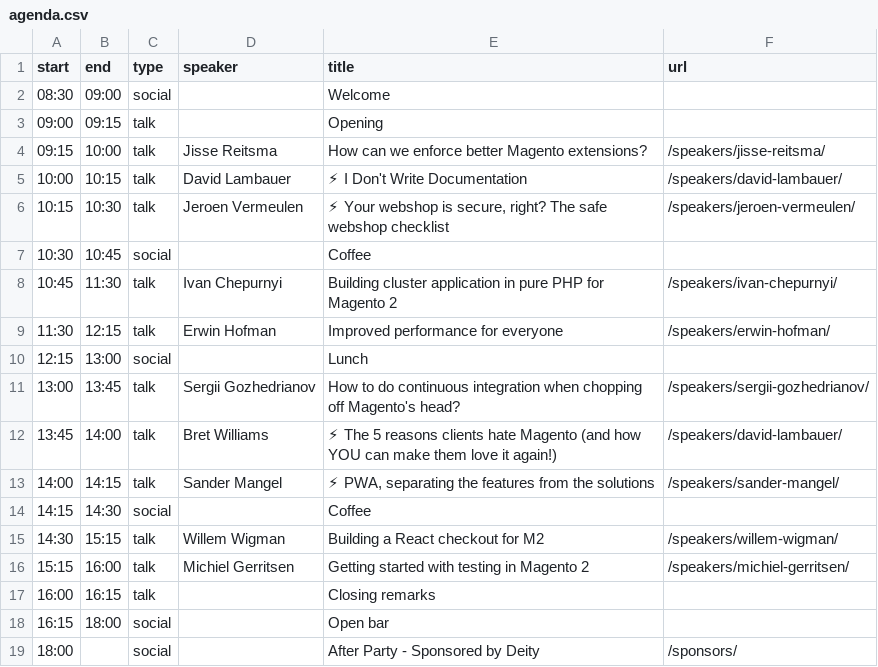
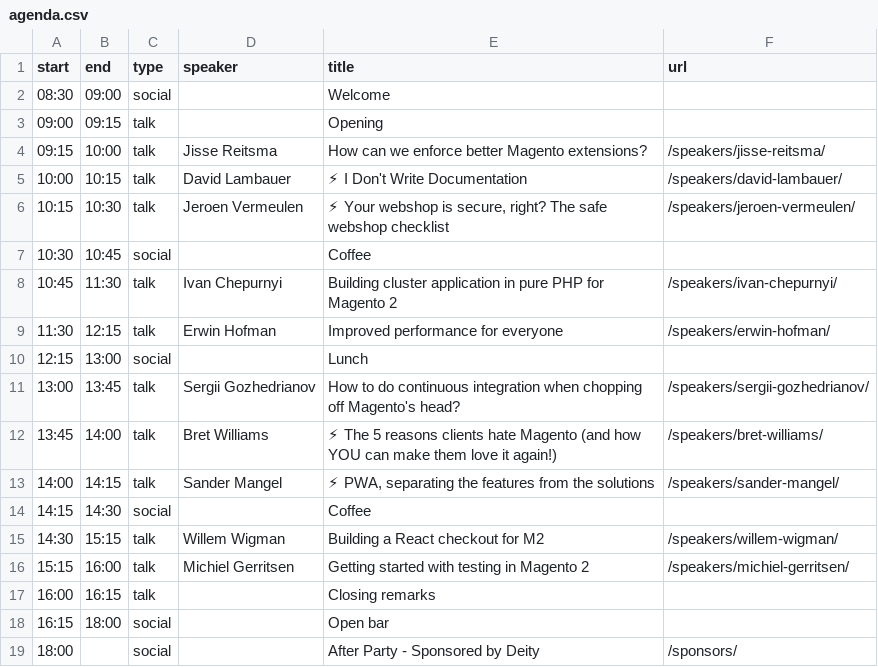
Before and after one commit to elgentos/magetitans, a CSV file: _data/agenda.csv, drawn as a sheet.

Commit message:
Update agenda.csv

```diff
--- a/_data/agenda.csv
+++ b/_data/agenda.csv
@@ -11,3 +11,3 @@ start,end,type,speaker,title,url
 13:00,13:45,talk,Sergii Gozhedrianov,How to do continuous integration when chopping off Magento's head?,/speakers/sergii-gozhedrianov/
-13:45,14:00,talk,Bret Williams,⚡ The 5 reasons clients hate Magento (and how YOU can make them love it again!),/speakers/david-lambauer/
+13:45,14:00,talk,Bret Williams,⚡ The 5 reasons clients hate Magento (and how YOU can make them love it again!),/speakers/bret-williams/
 14:00,14:15,talk,Sander Mangel,"⚡ PWA, separating the features from the solutions",/speakers/sander-mangel/
```
